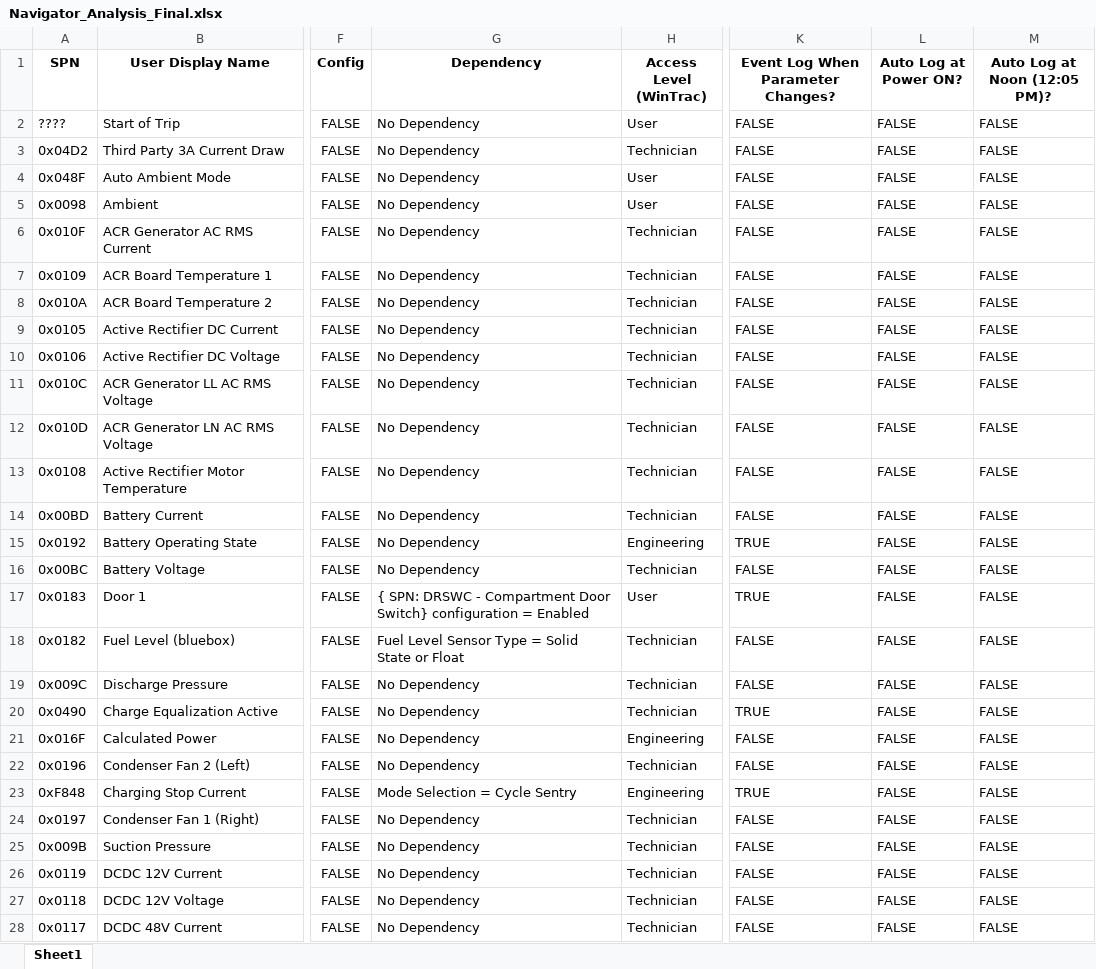
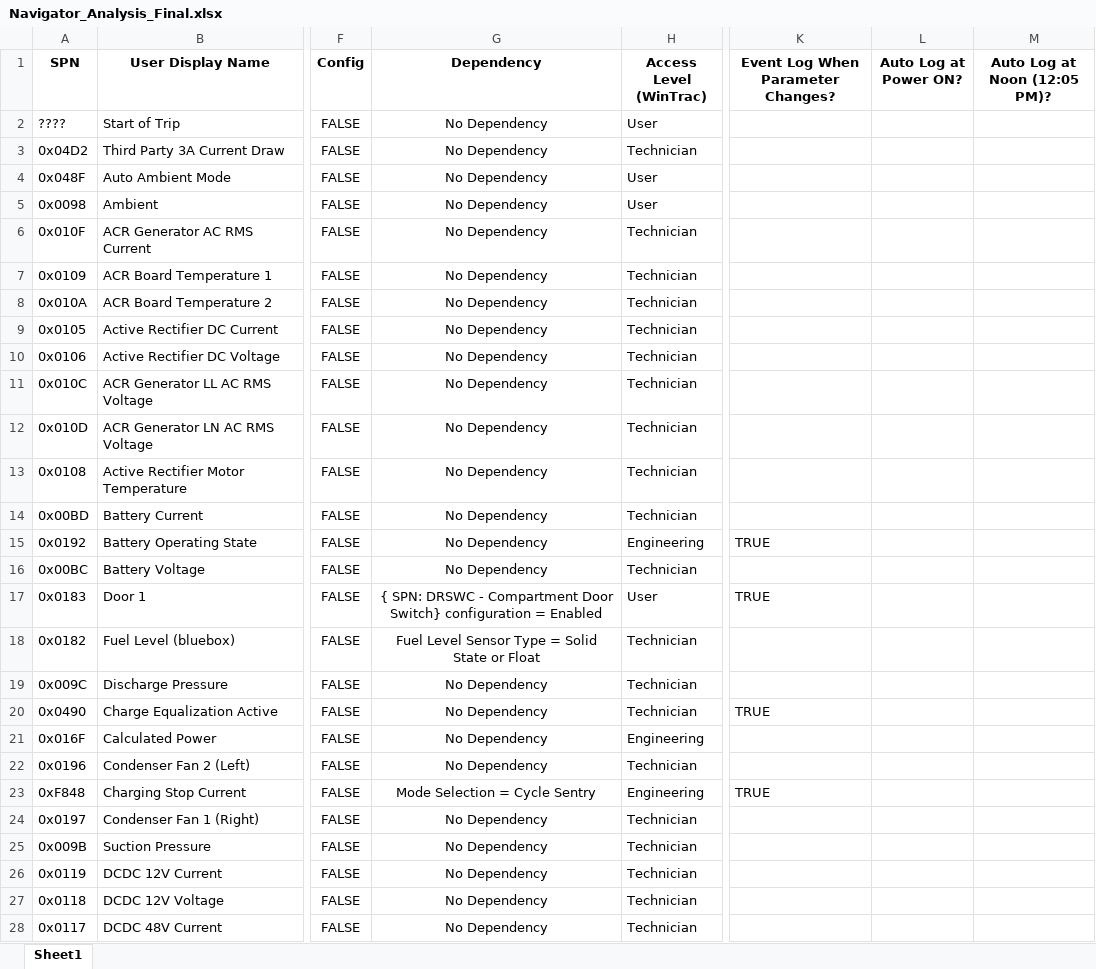
Before and after one commit to TK-SControl-Inten25/complete-pandas-tutorial, an Excel workbook: SWTest/Outputs/Finalists/Navigator_Analysis_Final.xlsx, sheet Sheet1, drawn as a sheet; only a part is shown, gaps mark what is left out; values as stored, in another font and other column widths than the file's, no borders; the diff covers the shown part only; the diff names each change by its address in the sheet, - before the commit and + after, or states it on an @@ line.

```diff
--- a/SWTest/Outputs/Finalists/Navigator_Analysis_Final.xlsx (sheet Sheet1)
+++ b/SWTest/Outputs/Finalists/Navigator_Analysis_Final.xlsx (sheet Sheet1)
-G2:G28 alignment: left
+G2:G28 alignment: center
-K2:K14: FALSE
+K2:K14: (empty)
-L2:L28 (Auto Log at Power ON?): FALSE
+L2:L28 (Auto Log at Power ON?): (empty)
-M2:M28 (Auto Log at Noon (12:05 PM)?): FALSE
+M2:M28 (Auto Log at Noon (12:05 PM)?): (empty)
-K16: FALSE
+K16: (empty)
-K18:K19: FALSE
+K18:K19: (empty)
-K21:K22: FALSE
+K21:K22: (empty)
-K24:K28: FALSE
+K24:K28: (empty)
```
Also changed, not shown: 187 edited cells and cell formats elsewhere in this sheet, SWTest/AMT.xlsx, SWTest/Outputs/Finalists/DEET_Analysis_Final.xlsx, 29 other files.
